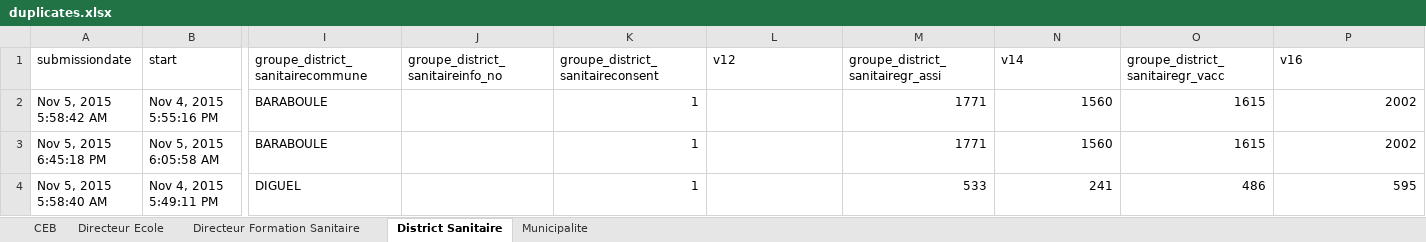
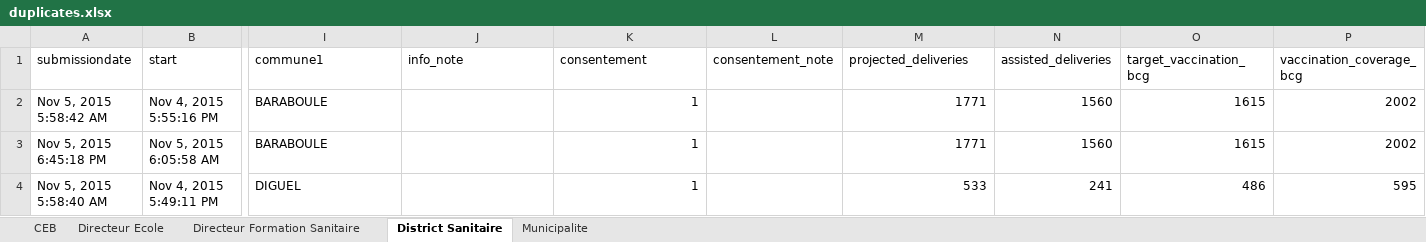
Before and after one commit to boyercb/DIME-infographics, an Excel workbook: data/duplicates.xlsx, sheet District Sanitaire, drawn as a sheet; only a part is shown, gaps mark what is left out; values as stored, in another font and other column widths than the file's, no borders; conditional formats not drawn; the diff covers the shown part only; the diff names each change by its address in the sheet, - before the commit and + after, or states it on an @@ line.

```diff
--- a/data/duplicates.xlsx (sheet District Sanitaire)
+++ b/data/duplicates.xlsx (sheet District Sanitaire)
-I1: groupe_district_sanitairecommune
+I1: commune1
-J1: groupe_district_sanitaireinfo_no
+J1: info_note
-K1: groupe_district_sanitaireconsent
+K1: consentement
-L1: v12
+L1: consentement_note
-M1: groupe_district_sanitairegr_assi
+M1: projected_deliveries
-N1: v14
+N1: assisted_deliveries
-O1: groupe_district_sanitairegr_vacc
+O1: target_vaccination_bcg
-P1: v16
+P1: vaccination_coverage_bcg
```
Also changed, not shown: 10 edited cells elsewhere in this sheet, sheet Municipalite, 12 other files.
